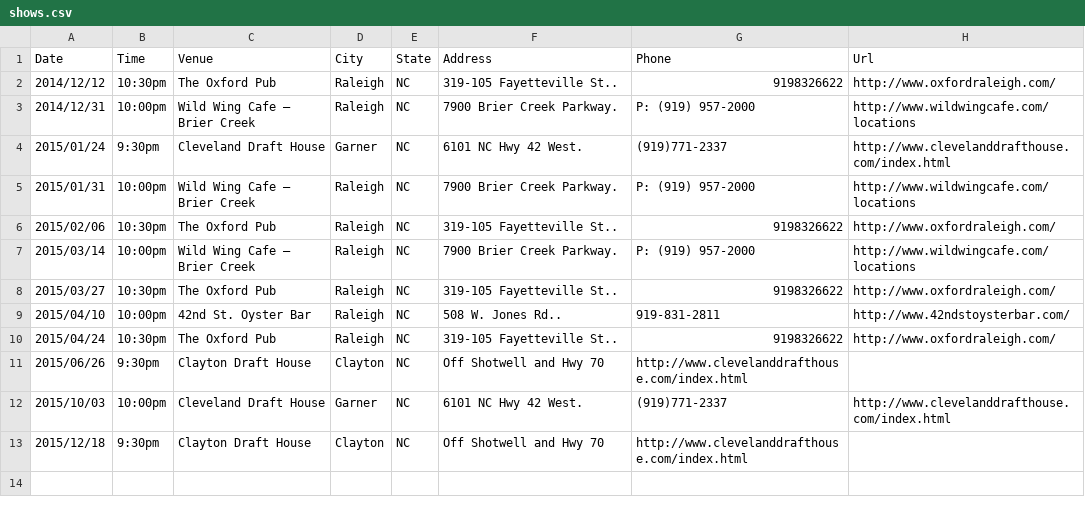
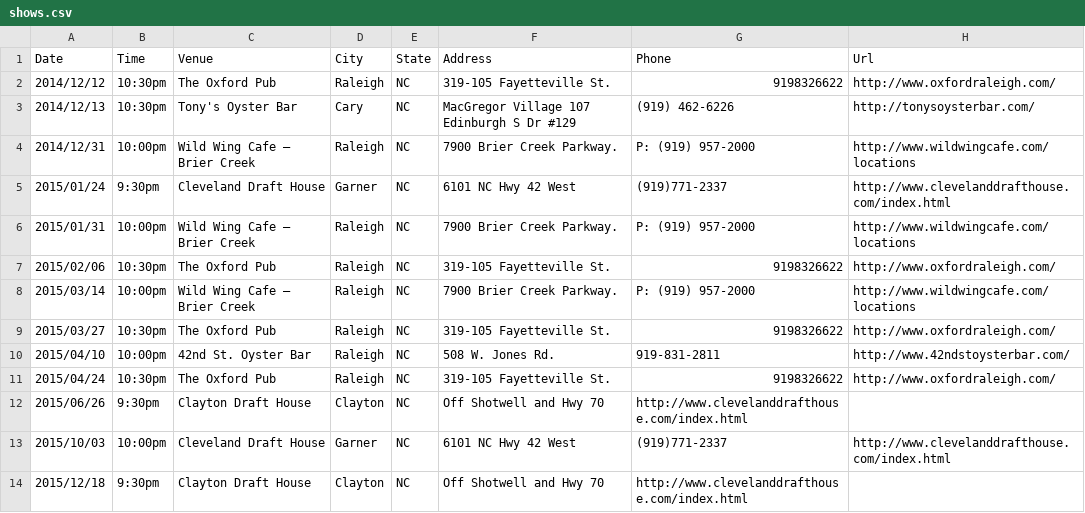
Before and after one commit to teamolympusgames/redlinenc, a CSV file: _data/shows.csv, drawn as a sheet.

Commit message:
Added Tony's to shows

```diff
--- a/_data/shows.csv
+++ b/_data/shows.csv
@@ -1,13 +1,14 @@
 Date,Time,Venue,City,State,Address,Phone,Url
-2014/12/12,10:30pm,The Oxford Pub,Raleigh, NC,319-105 Fayetteville St..,9198326622,http://www.oxfordraleigh.com/
+2014/12/12,10:30pm,The Oxford Pub,Raleigh, NC,319-105 Fayetteville St.,9198326622,http://www.oxfordraleigh.com/
+2014/12/13,10:30pm,Tony's Oyster Bar,Cary, NC,MacGregor Village 107 Edinburgh S Dr #129,(919) 462-6226,http://tonysoysterbar.com/
 2014/12/31,10:00pm,Wild Wing Cafe – Brier Creek,Raleigh, NC,7900 Brier Creek Parkway.,P: (919) 957-2000,http://www.wildwingcafe.com/locations
-2015/01/24,9:30pm,Cleveland Draft House,Garner, NC,6101 NC Hwy 42 West.,(919)771-2337,http://www.clevelanddrafthouse.com/index.html
+2015/01/24,9:30pm,Cleveland Draft House,Garner, NC,6101 NC Hwy 42 West,(919)771-2337,http://www.clevelanddrafthouse.com/index.html
 2015/01/31,10:00pm,Wild Wing Cafe – Brier Creek,Raleigh, NC,7900 Brier Creek Parkway.,P: (919) 957-2000,http://www.wildwingcafe.com/locations
-2015/02/06,10:30pm,The Oxford Pub,Raleigh, NC,319-105 Fayetteville St..,9198326622,http://www.oxfordraleigh.com/
+2015/02/06,10:30pm,The Oxford Pub,Raleigh, NC,319-105 Fayetteville St.,9198326622,http://www.oxfordraleigh.com/
 2015/03/14,10:00pm,Wild Wing Cafe – Brier Creek,Raleigh, NC,7900 Brier Creek Parkway.,P: (919) 957-2000,http://www.wildwingcafe.com/locations
-2015/03/27,10:30pm,The Oxford Pub,Raleigh, NC,319-105 Fayetteville St..,9198326622,http://www.oxfordraleigh.com/
-2015/04/10,10:00pm,42nd St. Oyster Bar,Raleigh, NC,508 W. Jones Rd..,919-831-2811,http://www.42ndstoysterbar.com/
-2015/04/24,10:30pm,The Oxford Pub,Raleigh, NC,319-105 Fayetteville St..,9198326622,http://www.oxfordraleigh.com/
+2015/03/27,10:30pm,The Oxford Pub,Raleigh, NC,319-105 Fayetteville St.,9198326622,http://www.oxfordraleigh.com/
+2015/04/10,10:00pm,42nd St. Oyster Bar,Raleigh, NC,508 W. Jones Rd.,919-831-2811,http://www.42ndstoysterbar.com/
+2015/04/24,10:30pm,The Oxford Pub,Raleigh, NC,319-105 Fayetteville St.,9198326622,http://www.oxfordraleigh.com/
 2015/06/26,9:30pm,Clayton Draft House,Clayton, NC,Off Shotwell and Hwy 70,http://www.clevelanddrafthouse.com/index.html
-2015/10/03,10:00pm,Cleveland Draft House,Garner, NC,6101 NC Hwy 42 West.,(919)771-2337,http://www.clevelanddrafthouse.com/index.html
+2015/10/03,10:00pm,Cleveland Draft House,Garner, NC,6101 NC Hwy 42 West,(919)771-2337,http://www.clevelanddrafthouse.com/index.html
 2015/12/18,9:30pm,Clayton Draft House,Clayton, NC,Off Shotwell and Hwy 70,http://www.clevelanddrafthouse.com/index.html
```
